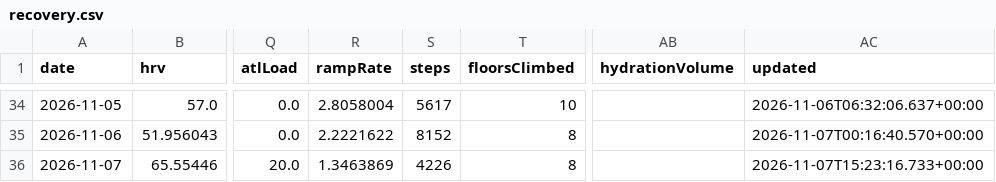
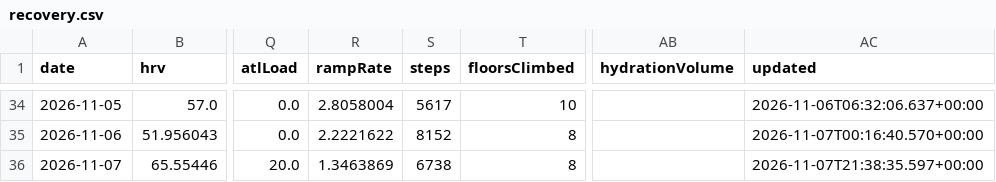
Before and after one commit to CarpetoX/garmin-recovery, a CSV file: recovery.csv, drawn as a sheet; only a part is shown, gaps mark what is left out; the diff names each change by its address in the sheet, - before the commit and + after, or states it on an @@ line.

```diff
--- a/recovery.csv
+++ b/recovery.csv
-S36 (steps): 4226
+S36 (steps): 6738
-AC36 (updated): 2026-11-07T15:23:16.733+00:00
+AC36 (updated): 2026-11-07T21:38:35.597+00:00
```
Also changed, not shown: 4 other files.
